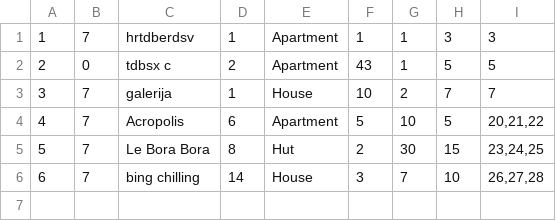
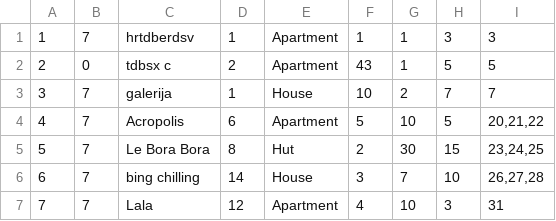
Before and after one commit to VeljkoW/Tourism-Accommodation-Management-App, a CSV file: Resources/Data/accommodations.csv, drawn as a sheet.

```diff
--- a/Resources/Data/accommodations.csv
+++ b/Resources/Data/accommodations.csv
@@ -6 +6,2 @@
 6|7|bing chilling|14|House|3|7|10|26,27,28
+7|7|Lala|12|Apartment|4|10|3|31
```
Also changed, not shown: Resources/Data/images.csv, Resources/Data/reservedAccommodation.csv, 6 other files.
